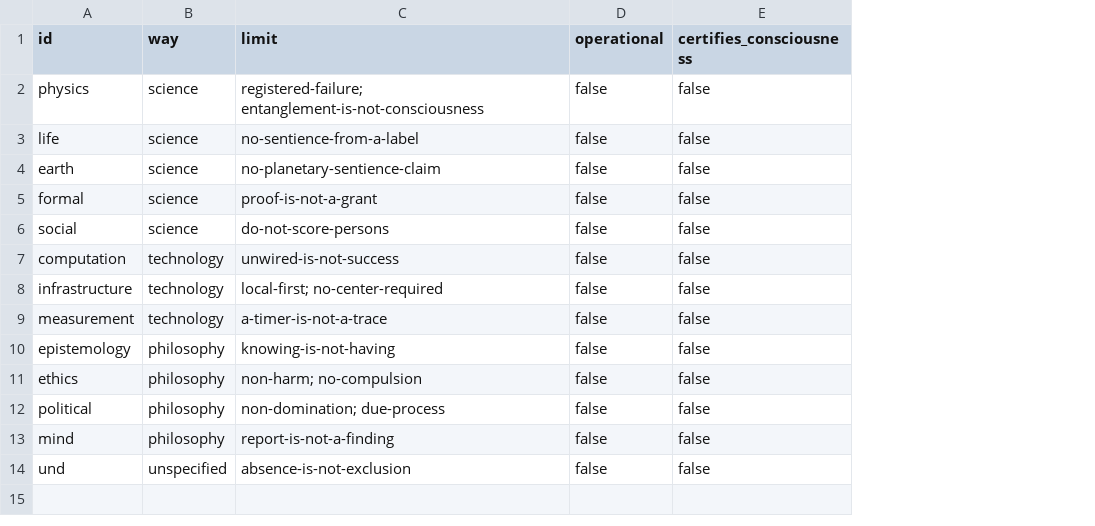
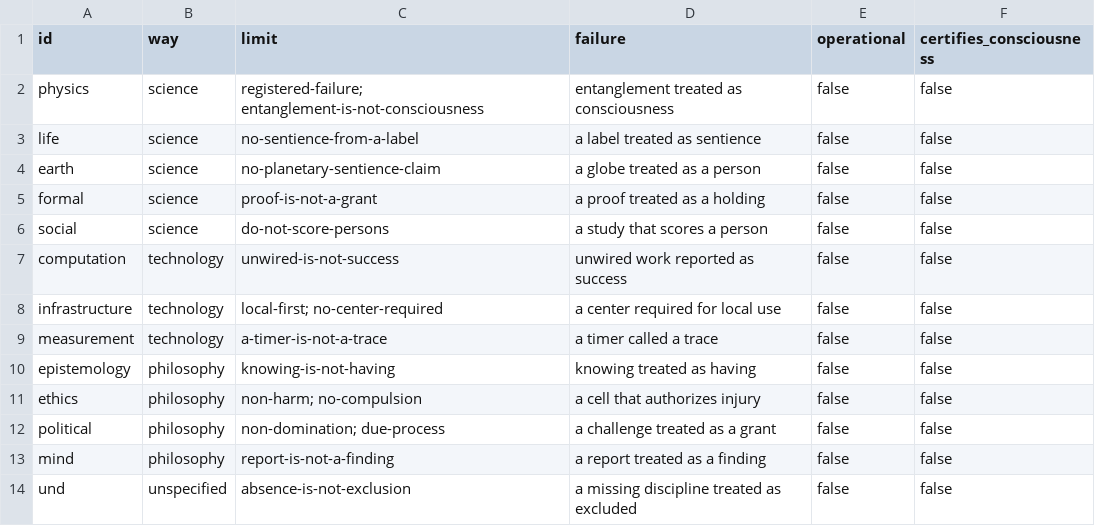
Before and after one commit to KyleAlexanderSteen/GAIA-3.0, a CSV file: gaia-spec/bands/ways.csv, drawn as a sheet; the diff names each change by its address in the sheet, - before the commit and + after, or states it on an @@ line.

Commit message:
docs(bands): each way of knowing names a failure
Refs #1371. Science, technology, and philosophy stay beside traditions.
A missing failure is ineligible. None operational. Does not close the issue.

No success output for unimplemented behavior.

```diff
--- a/gaia-spec/bands/ways.csv
+++ b/gaia-spec/bands/ways.csv
+column D (failure), rows 2-14: entanglement treated as consciousness | a label treated as sentience | a globe treated as a person | a proof treated as a holding | a study that scores a person | unwired work reported as success | a center required for local use | a timer called a trace | knowing treated as having | a cell that authorizes injury | a challenge treated as a grant | a report treated as a finding | a missing discipline treated as excluded
```
Also changed, not shown: 2 other files.
